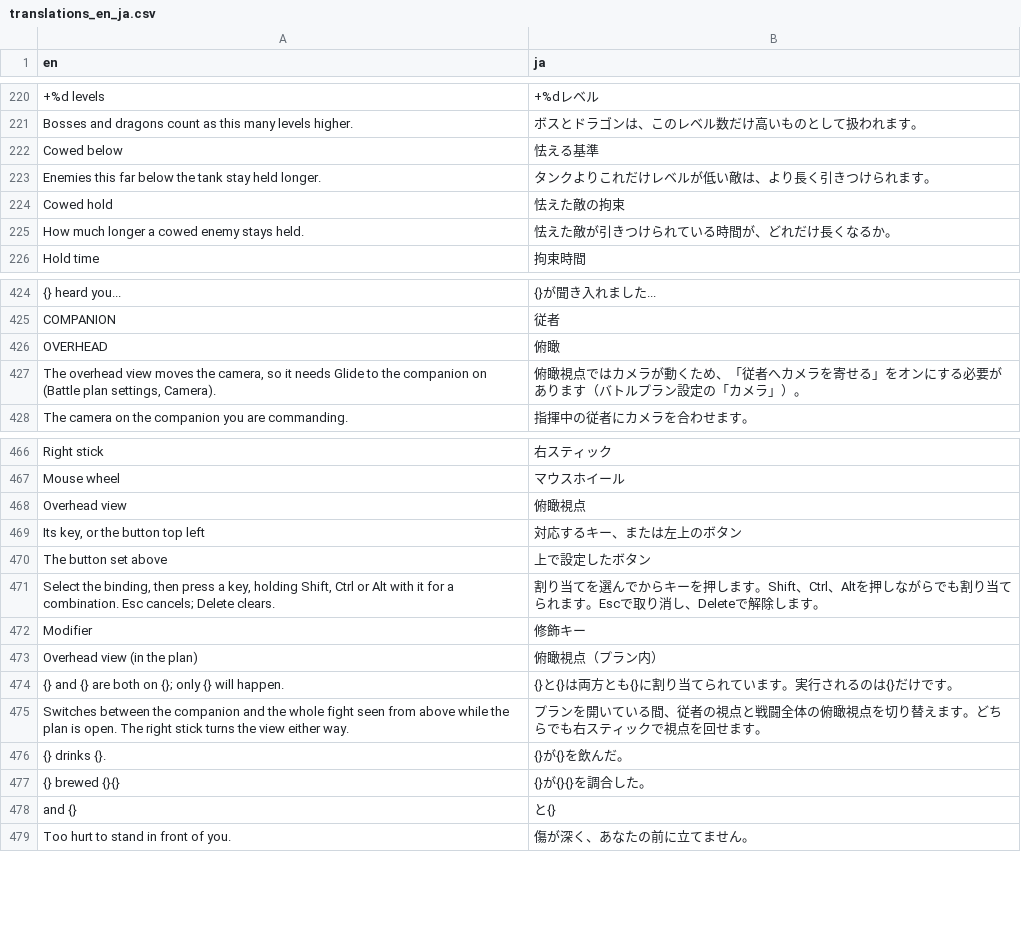
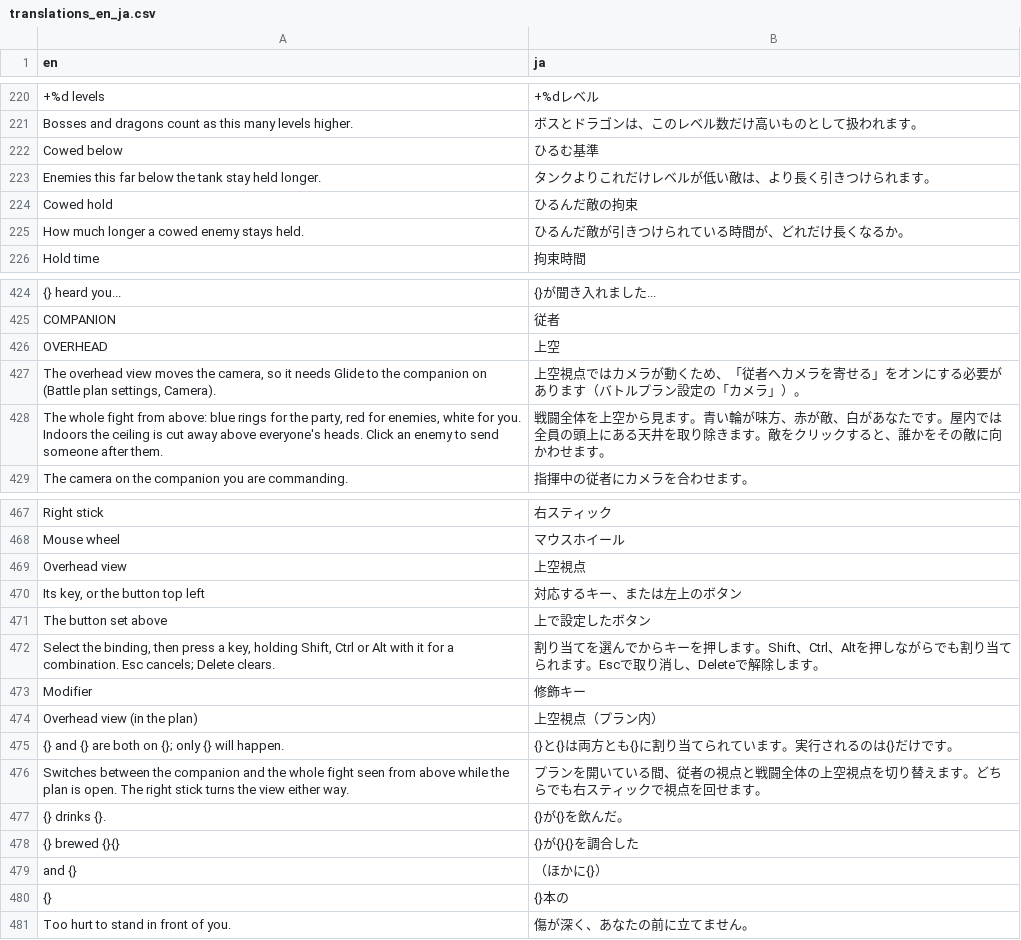
Before and after one commit to dolphag/Skyrim-Fight-With-Me-Japanese-translations-patch, a CSV file: translations_en_ja.csv, drawn as a sheet; only a part is shown, gaps mark what is left out; addresses are those after the commit; the diff covers the shown part only; the diff names each change by its address in the sheet, - before the commit and + after, or states it on an @@ line.

```diff
--- a/translations_en_ja.csv
+++ b/translations_en_ja.csv
-B222 (ja): 怯える基準
+B222 (ja): ひるむ基準
-B224 (ja): 怯えた敵の拘束
+B224 (ja): ひるんだ敵の拘束
-B225 (ja): 怯えた敵が引きつけられている時間が、どれだけ長くなるか。
+B225 (ja): ひるんだ敵が引きつけられている時間が、どれだけ長くなるか。
-B426 (ja): 俯瞰
+B426 (ja): 上空
-B427 (ja): 俯瞰視点では…
+B427 (ja): 上空視点では…
+row 428: The whole fight from above: blue rings for the party, red for enemies, white for you. Indoors the ceiling is cut away above everyone's heads. Click an enemy to send someone after them. | 戦闘全体を上空から見ます。青い輪が味方、赤が敵、白があなたです。屋内では全員の頭上にある天井を取り除きます。敵をクリックすると、誰かをその敵に向かわせます。
-B469 (ja): 俯瞰視点
+B469 (ja): 上空視点
-B474 (ja): 俯瞰視点（プラン内）
+B474 (ja): 上空視点（プラン内）
-B476 (ja): …闘全体の俯瞰視点を切…
+B476 (ja): …闘全体の上空視点を切…
-B478 (ja): {}が{}{}を調合した。
+B478 (ja): {}が{}{}を調合した
-B479 (ja): と{}
+B479 (ja): （ほかに{}）
+row 480: {} | {}本の
```
Also changed, not shown: 8 edited cells elsewhere in this file, 8 other files.
